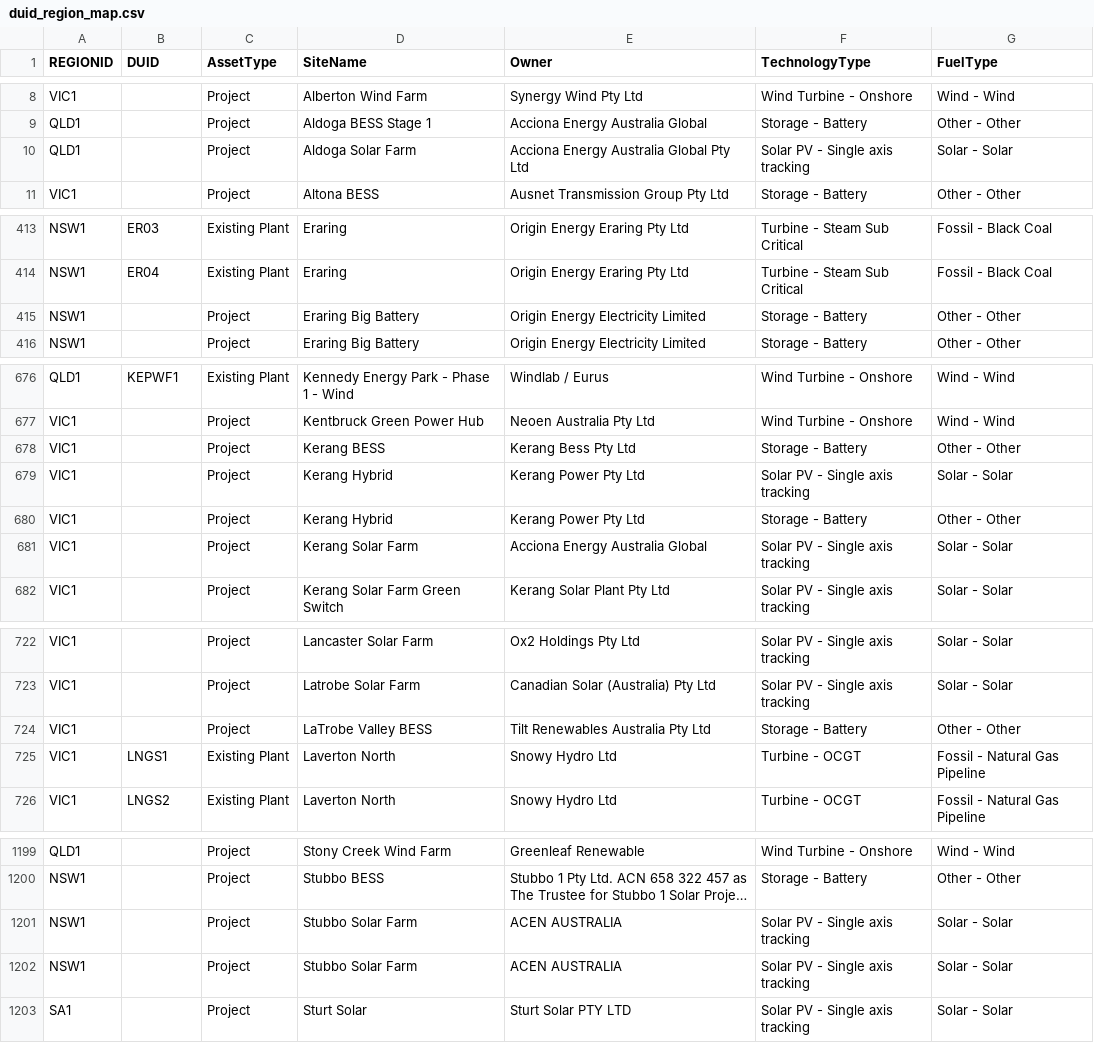
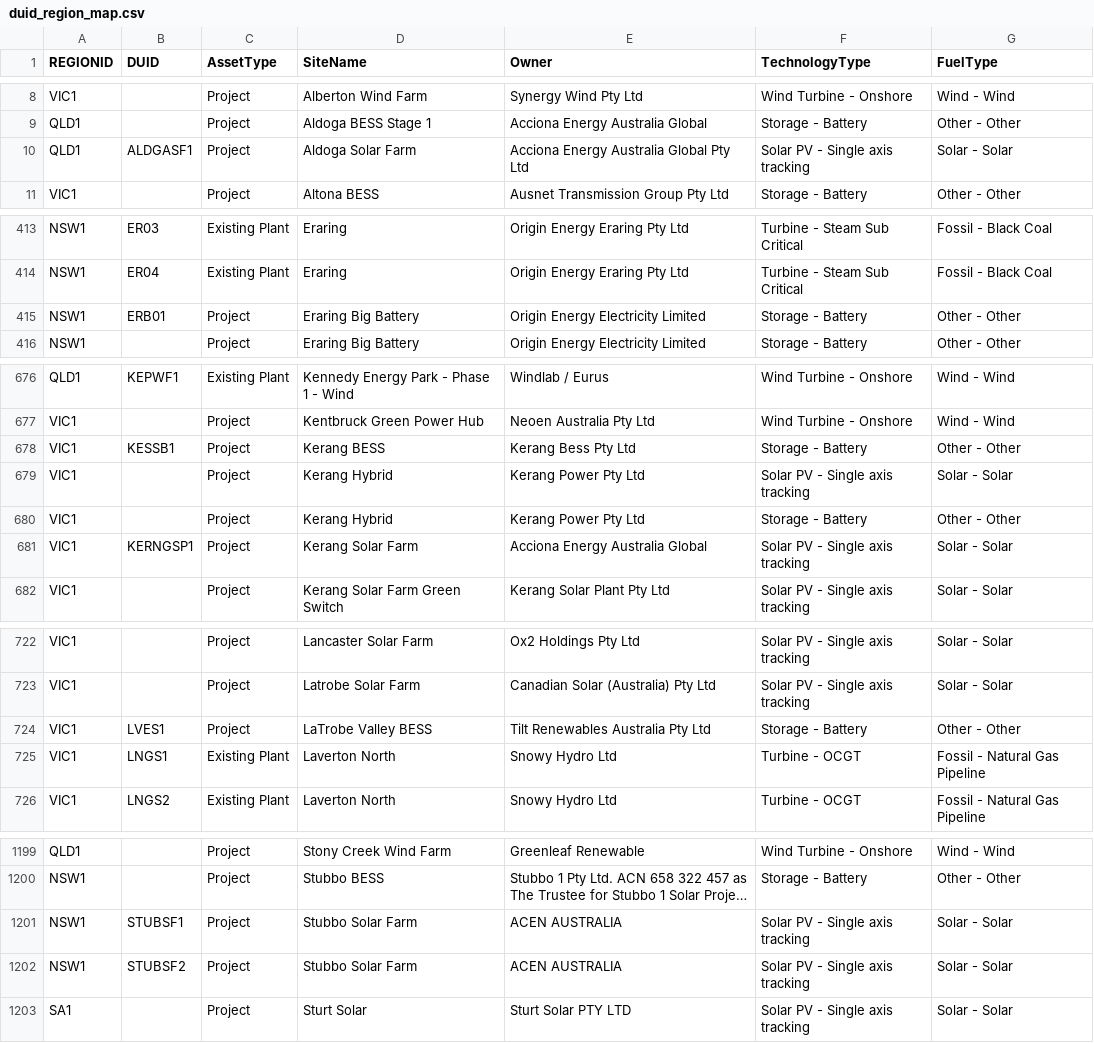
Before and after one commit to tdew0002/EnergyMarketAnalysis, a CSV file: mapping/duid_region_map.csv, drawn as a sheet; only a part is shown, gaps mark what is left out; long unchanged cells end in …; the diff covers the shown part only; the diff names each change by its address in the sheet, - before the commit and + after, or states it on an @@ line.

Commit message:
small update to mapping.csv

```diff
--- a/mapping/duid_region_map.csv
+++ b/mapping/duid_region_map.csv
-B10 (DUID): (empty)
+B10 (DUID): ALDGASF1
-B415 (DUID): (empty)
+B415 (DUID): ERB01
-B678 (DUID): (empty)
+B678 (DUID): KESSB1
-B681 (DUID): (empty)
+B681 (DUID): KERNGSP1
-B724 (DUID): (empty)
+B724 (DUID): LVES1
-B1201 (DUID): (empty)
+B1201 (DUID): STUBSF1
-B1202 (DUID): (empty)
+B1202 (DUID): STUBSF2
```
Also changed, not shown: 2 edited cells elsewhere in this file.
